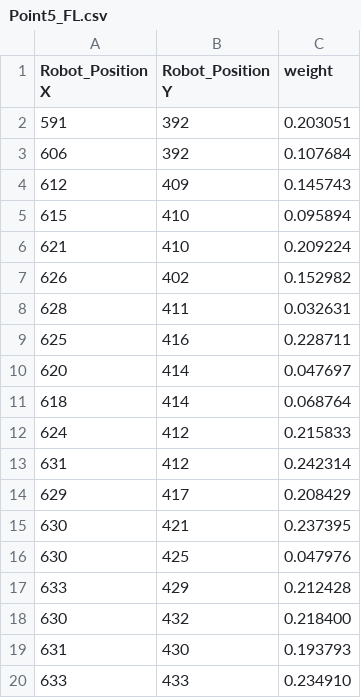
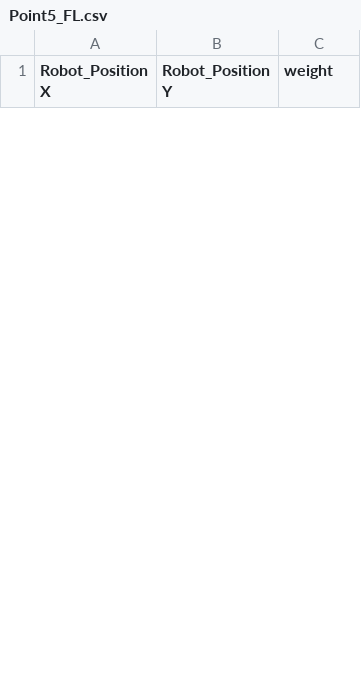
Before and after one commit to TKUICLab-humanoid/localization_submodule, a CSV file: Parameter/Point5_FL.csv, drawn as a sheet; only a part is shown; removed rows and columns are numbered as before the commit, all else as after; the diff covers the shown part only; the diff names each change by its address in the sheet, - before the commit and + after, or states it on an @@ line.

```diff
--- a/Parameter/Point5_FL.csv
+++ b/Parameter/Point5_FL.csv
-row 2: 591 | 392 | 0.203051
-row 3: 606 | 392 | 0.107684
-row 4: 612 | 409 | 0.145743
-row 5: 615 | 410 | 0.095894
-row 6: 621 | 410 | 0.209224
-row 7: 626 | 402 | 0.152982
-row 8: 628 | 411 | 0.032631
-row 9: 625 | 416 | 0.228711
-row 10: 620 | 414 | 0.047697
-row 11: 618 | 414 | 0.068764
-row 12: 624 | 412 | 0.215833
-row 13: 631 | 412 | 0.242314
-row 14: 629 | 417 | 0.208429
-row 15: 630 | 421 | 0.237395
-row 16: 630 | 425 | 0.047976
-row 17: 633 | 429 | 0.212428
-row 18: 630 | 432 | 0.218400
-row 19: 631 | 430 | 0.193793
-row 20: 633 | 433 | 0.234910
```
Also changed, not shown: 17 added rows and 23 removed rows elsewhere in this file, Parameter/Point1_FL.csv, Parameter/Point2_FL.csv, 14 other files.
